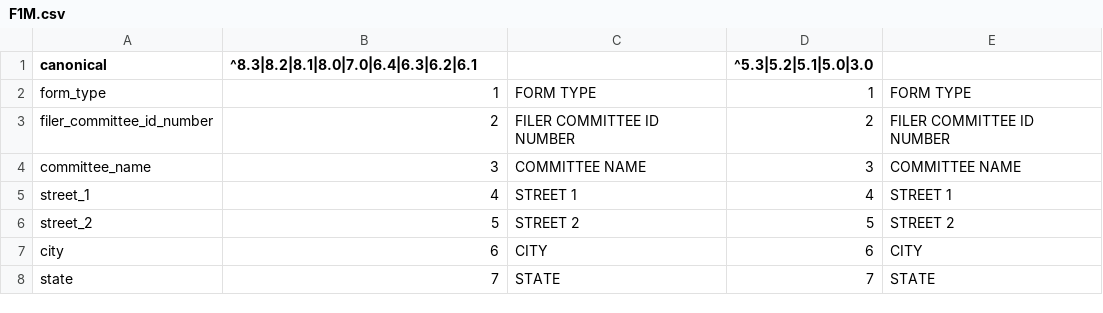
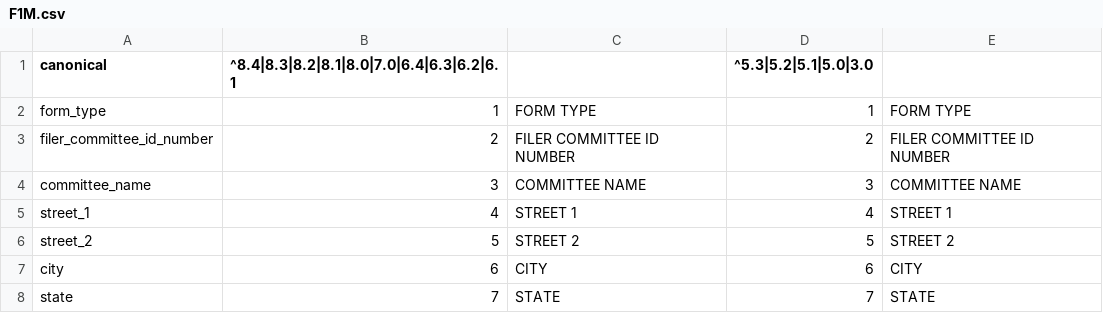
Before and after one commit to dwillis/fech-sources, a CSV file: F1M.csv, drawn as a sheet; only a part is shown.

```diff
--- a/F1M.csv
+++ b/F1M.csv
@@ -1,2 +1,2 @@
-canonical,^8.3|8.2|8.1|8.0|7.0|6.4|6.3|6.2|6.1,,^5.3|5.2|5.1|5.0|3.0,
+canonical,^8.4|8.3|8.2|8.1|8.0|7.0|6.4|6.3|6.2|6.1,,^5.3|5.2|5.1|5.0|3.0,
 form_type,1,FORM TYPE,1,FORM TYPE
```
Also changed, not shown: F1S.csv, F3.csv, 48 other files.
